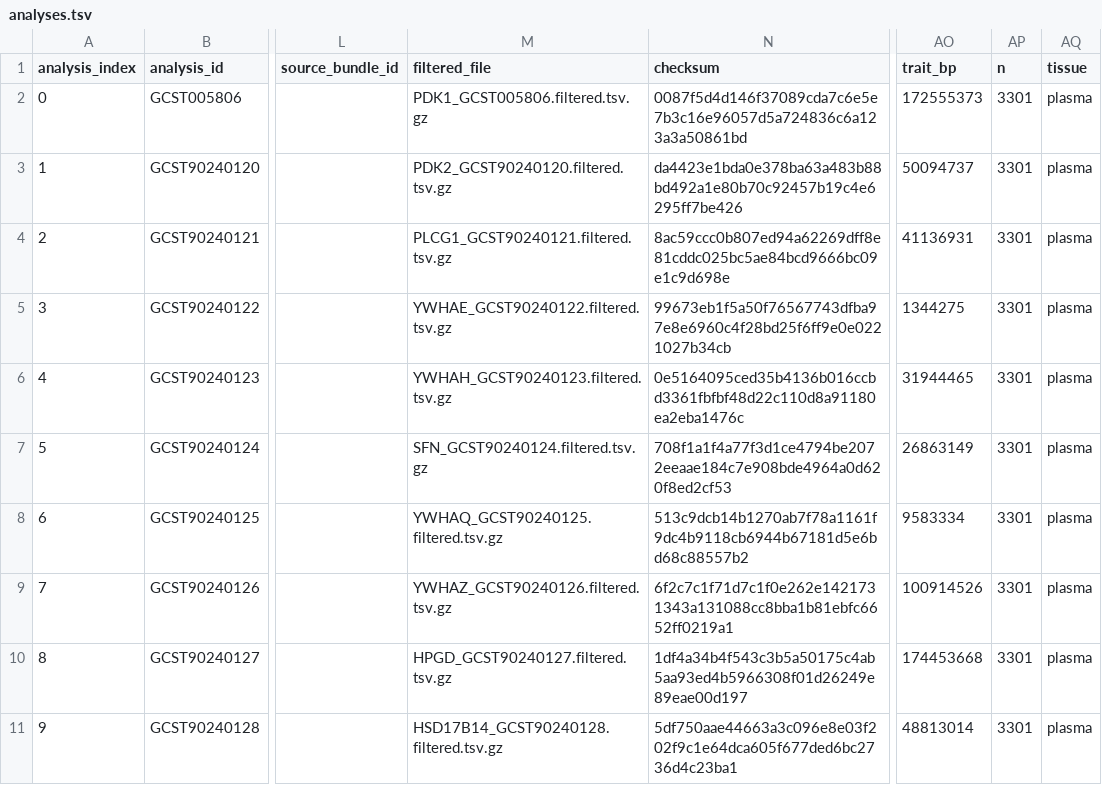
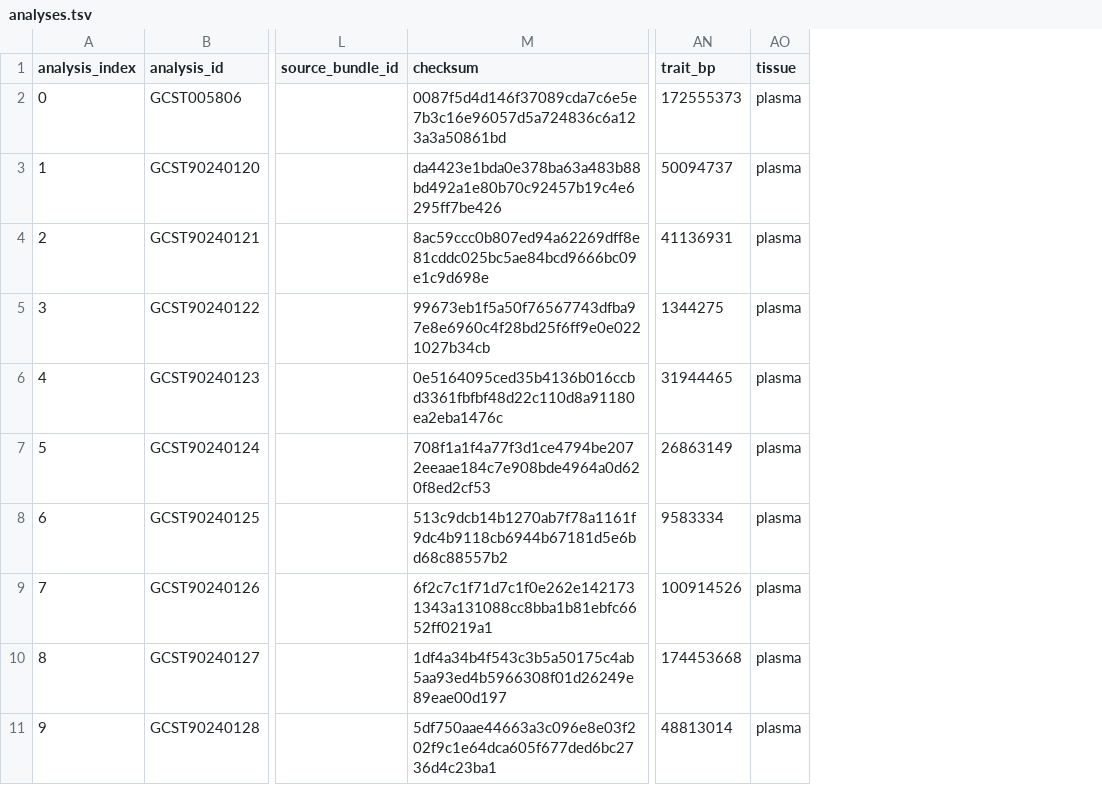
Before and after one commit to opengwas/opengwasdb-stores, a TSV file: stores/OGS-00007/analyses.tsv, drawn as a sheet; only a part is shown, gaps mark what is left out; the diff names each change by its address in the sheet, - before the commit and + after, or states it on an @@ line.

Commit message:
Rebuild the Store Release workflow around a command-line seam (issue #119)
Implements the fixed-input Phase A Store Release workflow around pure
command-line planning, staged release transactions, dependency-only
Snakemake orchestration, and a generated master list (ADRs 0022, 0023, 0024):

- #106: repin opengwasdb to opengwas/opengwasdb dev SHA a9e8bc8
- #107: reconcile seven build.yaml recipes against live opengwasdb CLI
- #108: implement ogstores.bundle and pure ogstores.paths
- #109: plan() for Dense observed-only with golden argv for OGS-00003
- #110: plan() for Hybrid observed-only with goldens for OGS-00004/00005
- #111: plan() for Ragged SSF with goldens for OGS-00006/00007
- #112: plan() for Ragged BESD with --analyses overlay for OGS-00001
- #113: plan() for Reference Completion and Lineage for OGS-00002
- #114: ogstores.run staged transaction runner, records, and safety rules
- #115: workflow/Snakefile baseline Dense Store DAG at fixture scale
- #116: multi-release DAG expansion and lineage input edges
- #117: ogstores.register validation.yaml merge and argv drift check
- #118: ogstores.index master list (stores.tsv, STORES.md, by-label/)

All 25 test suites pass across Python and R (pixi run test).

```diff
--- a/stores/OGS-00007/analyses.tsv
+++ b/stores/OGS-00007/analyses.tsv
-column M (filtered_file), rows 2-11: PDK1_GCST005806.filtered.tsv.gz | PDK2_GCST90240120.filtered.tsv.gz | PLCG1_GCST90240121.filtered.tsv.gz | YWHAE_GCST90240122.filtered.tsv.gz | YWHAH_GCST90240123.filtered.tsv.gz | SFN_GCST90240124.filtered.tsv.gz | YWHAQ_GCST90240125.filtered.tsv.gz | YWHAZ_GCST90240126.filtered.tsv.gz | HPGD_GCST90240127.filtered.tsv.gz | HSD17B14_GCST90240128.filtered.tsv.gz
-column AP (n), rows 2-11: all 3301
```
Also changed, not shown: 51 other files.
